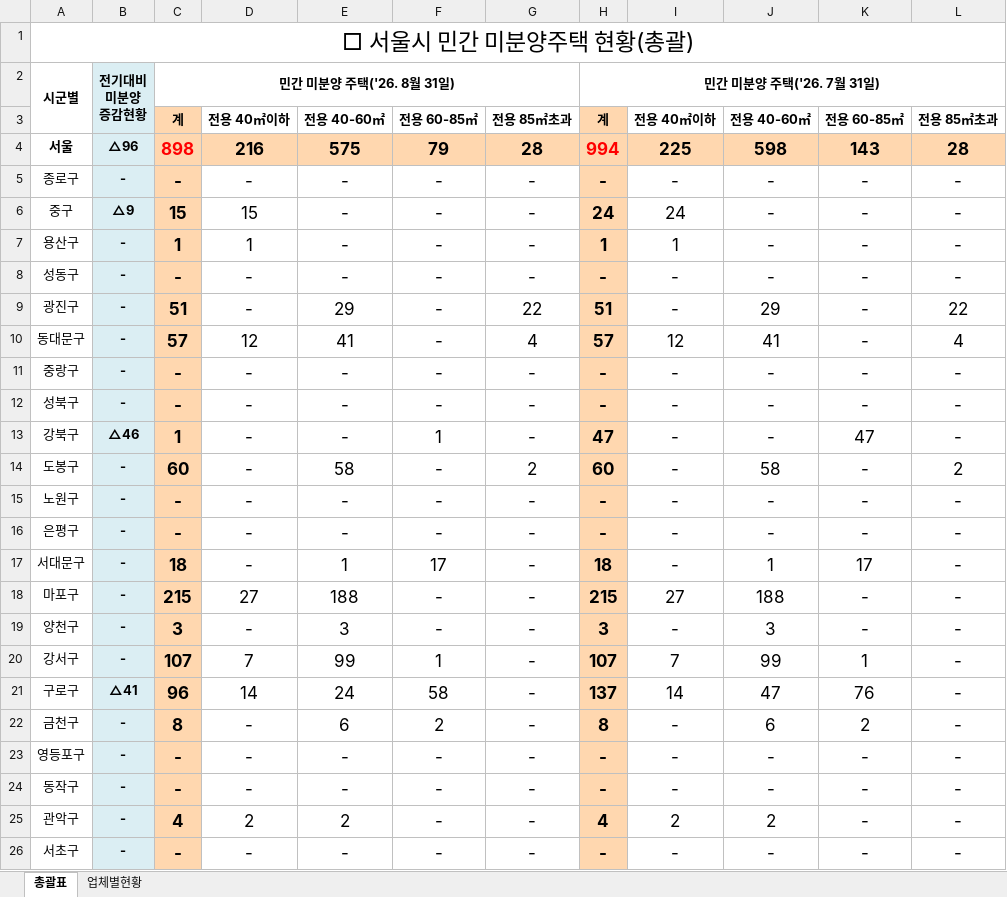
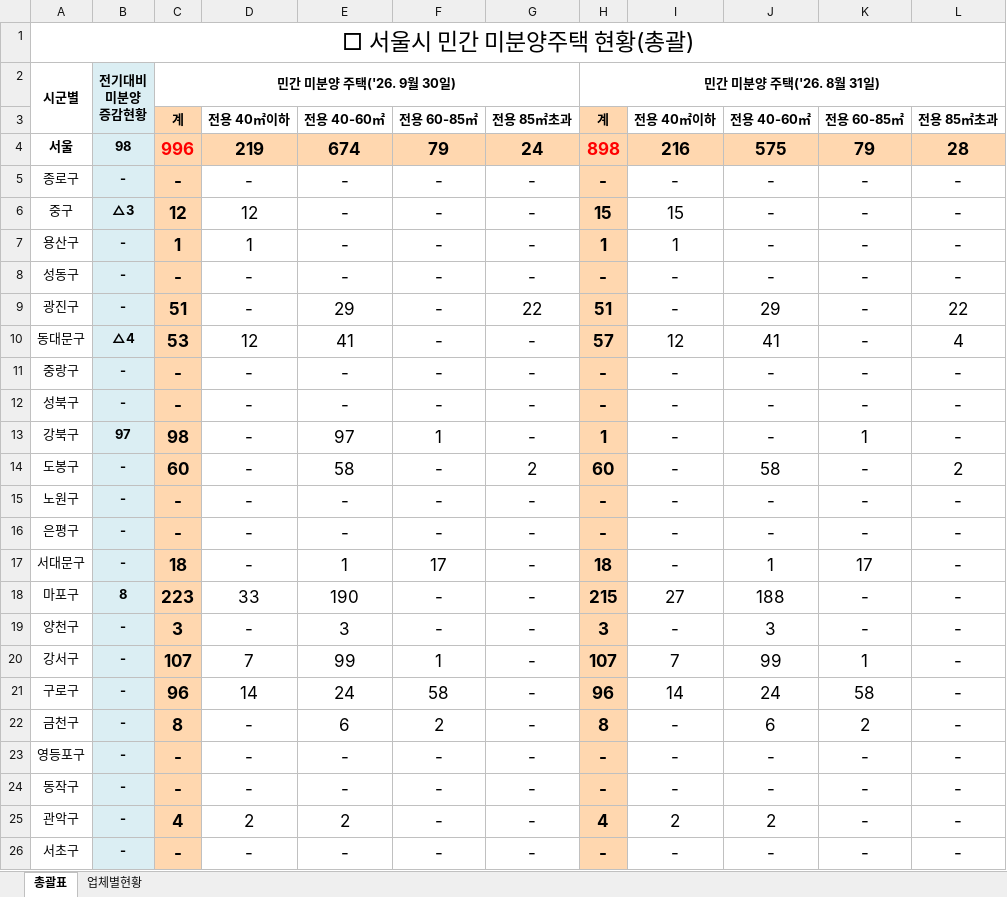
Before and after one commit to kr-ratings/apt-watch, an Excel workbook: site/data/units/seoul.xlsx, sheet 총괄표, drawn as a sheet; only a part is shown; values as stored, in another font and other column widths than the file's, no borders; conditional formats not drawn; removed rows and columns are numbered as before the commit, all else as after; the diff covers the shown part only; the diff names each change by its address in the sheet, - before the commit and + after, or states it on an @@ line.

Commit message:
data: 2026-11-03 07:56 KST 갱신

```diff
--- a/site/data/units/seoul.xlsx (sheet 총괄표)
+++ b/site/data/units/seoul.xlsx (sheet 총괄표)
-C2: 민간 미분양 주택('26. 8월 31일)
+C2: 민간 미분양 주택('26. 9월 30일)
-H2: 민간 미분양 주택('26. 7월 31일)
+H2: 민간 미분양 주택('26. 8월 31일)
-row 4: 서울 | △96 | 898 | 216 | 575 | 79 | 28 | 994 | 225 | 598 | 143 | 28
+row 4: 서울 | 98 | 996 | 219 | 674 | 79 | 24 | 898 | 216 | 575 | 79 | 28
-B6: △9
+B6: △3
-C6: 15
+C6: 12
-D6: 15
+D6: 12
-H6: 24
+H6: 15
-I6: 24
+I6: 15
-B10: -
+B10: △4
-C10: 57
+C10: 53
-G10: 4
+G10: -
-B13: △46
+B13: 97
-C13: 1
+C13: 98
-E13: -
+E13: 97
-H13: 47
+H13: 1
-K13: 47
+K13: 1
-B18: -
+B18: 8
-C18: 215
+C18: 223
-D18: 27
+D18: 33
-E18: 188
+E18: 190
-B21: △41
+B21: -
-H21: 137
+H21: 96
-J21: 47
+J21: 24
-K21: 76
+K21: 58
```
Also changed, not shown: 19 edited cells elsewhere in this sheet, sheet 업체별현황, formulas that keep their value, 33 other files.
